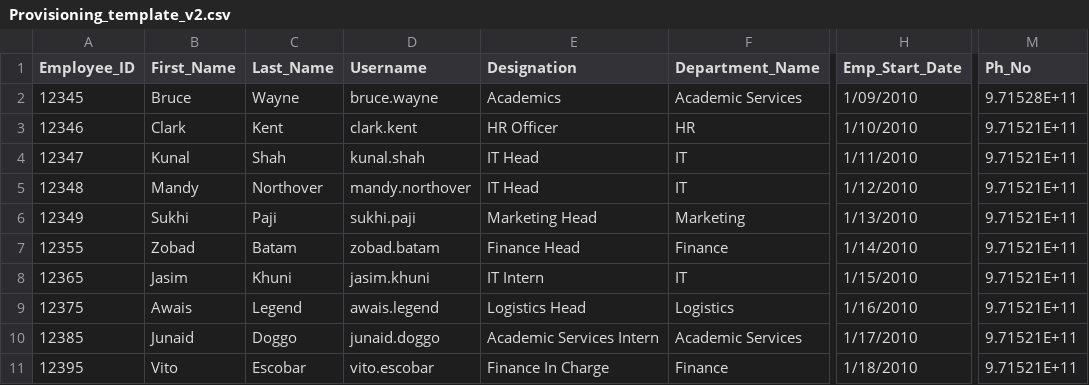
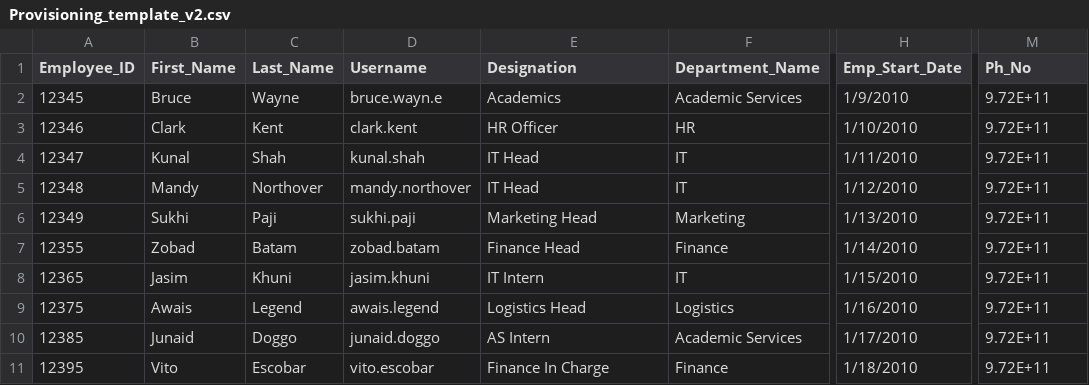
Before and after one commit to alamand/LeaveSystemMVC_2, a CSV file: LeaveSystemMVC/App_Data/Provisioning_template_v2.csv, drawn as a sheet; only a part is shown, gaps mark what is left out; the diff names each change by its address in the sheet, - before the commit and + after, or states it on an @@ line.

Commit message:
ss

```diff
--- a/LeaveSystemMVC/App_Data/Provisioning_template_v2.csv
+++ b/LeaveSystemMVC/App_Data/Provisioning_template_v2.csv
-D2 (Username): bruce.wayne
+D2 (Username): bruce.wayn.e
-H2 (Emp_Start_Date): 1/09/2010
+H2 (Emp_Start_Date): 1/9/2010
-M2 (Ph_No): 9.71528E+11
+M2 (Ph_No): 9.72E+11
-M3:M11 (Ph_No): 9.71521E+11
+M3:M11 (Ph_No): 9.72E+11
-E10 (Designation): Academic Services Intern
+E10 (Designation): AS Intern
```
